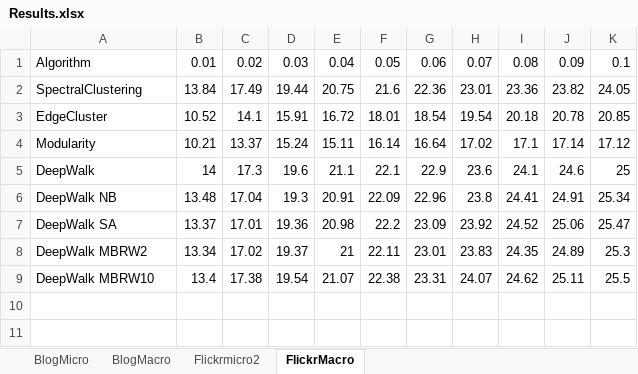
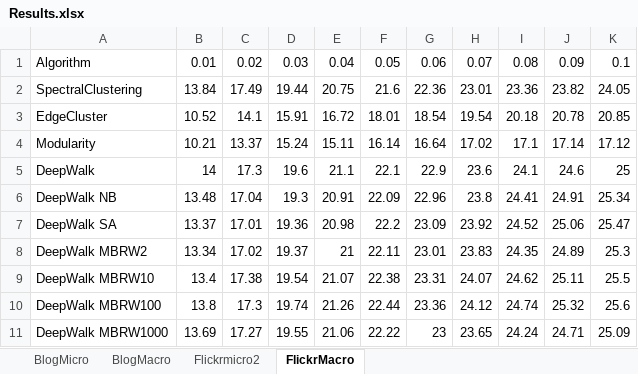
Before and after one commit to campbell000/deepwalk, an Excel workbook: results/Results.xlsx, sheet FlickrMacro, drawn as a sheet; values as stored, in another font and other column widths than the file's, no borders; the diff names each change by its address in the sheet, - before the commit and + after, or states it on an @@ line.

Commit message:
Commit

```diff
--- a/results/Results.xlsx (sheet FlickrMacro)
+++ b/results/Results.xlsx (sheet FlickrMacro)
+row 10: DeepWalk MBRW100 | 13.8 | 17.3 | 19.74 | 21.26 | 22.44 | 23.36 | 24.12 | 24.74 | 25.32 | 25.6
+row 11: DeepWalk MBRW1000 | 13.69 | 17.27 | 19.55 | 21.06 | 22.22 | 23 | 23.65 | 24.24 | 24.71 | 25.09
```
Also changed, not shown: sheet Flickrmicro2.
